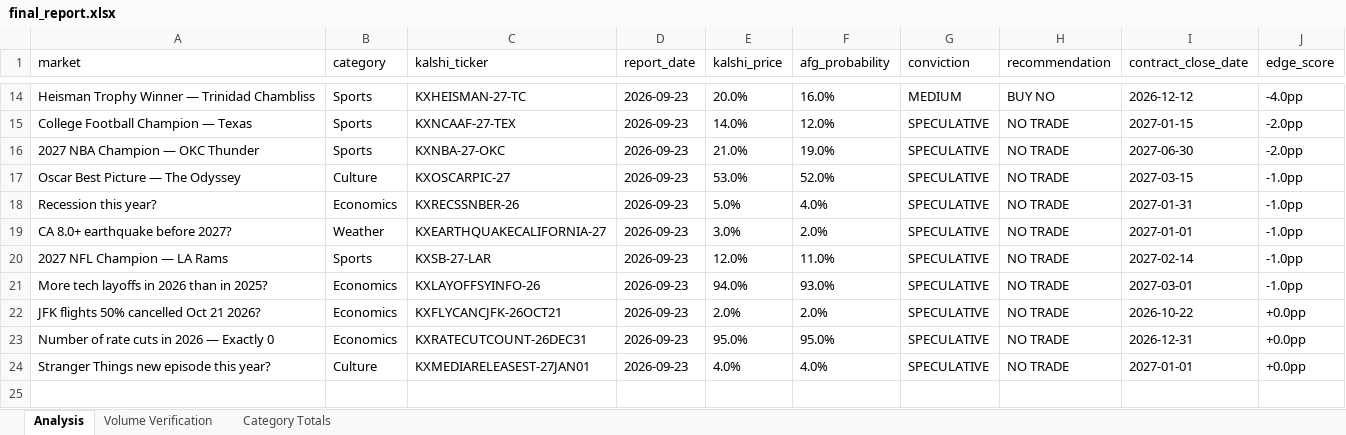
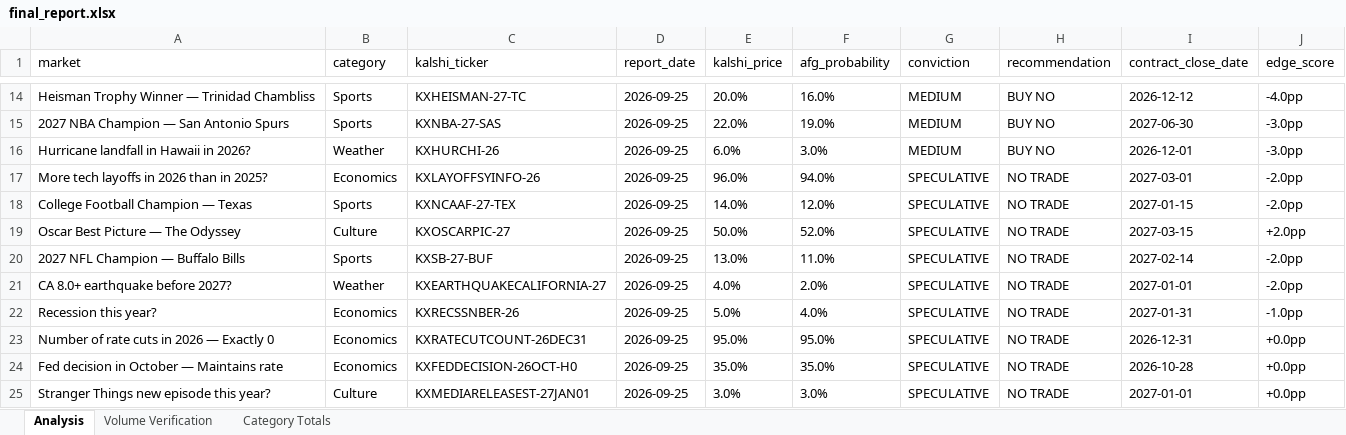
Before and after one commit to scowlfaceq02/afg-scorecard, an Excel workbook: data/final_report.xlsx, sheet Analysis, drawn as a sheet; only a part is shown, gaps mark what is left out; values as stored, in another font and other column widths than the file's, no borders; removed rows and columns are numbered as before the commit, all else as after; the diff covers the shown part only; the diff names each change by its address in the sheet, - before the commit and + after, or states it on an @@ line.

Commit message:
cycle update <date>

```diff
--- a/data/final_report.xlsx (sheet Analysis)
+++ b/data/final_report.xlsx (sheet Analysis)
-D14 (report_date): 2026-09-23
+D14 (report_date): 2026-09-25
+row 15: 2027 NBA Champion — San Antonio Spurs | Sports | KXNBA-27-SAS | 2026-09-25 | 22.0% | 19.0% | MEDIUM | BUY NO | 2027-06-30 | -3.0pp
+row 16: Hurricane landfall in Hawaii in 2026? | Weather | KXHURCHI-26 | 2026-09-25 | 6.0% | 3.0% | MEDIUM | BUY NO | 2026-12-01 | -3.0pp
+row 17: More tech layoffs in 2026 than in 2025? | Economics | KXLAYOFFSYINFO-26 | 2026-09-25 | 96.0% | 94.0% | SPECULATIVE | NO TRADE | 2027-03-01 | -2.0pp
-D18 (report_date): 2026-09-23
+D18 (report_date): 2026-09-25
-row 16: 2027 NBA Champion — OKC Thunder | Sports | KXNBA-27-OKC | 2026-09-23 | 21.0% | 19.0% | SPECULATIVE | NO TRADE | 2027-06-30 | -2.0pp
-D19 (report_date): 2026-09-23
+D19 (report_date): 2026-09-25
-E19 (kalshi_price): 53.0%
+E19 (kalshi_price): 50.0%
-J19 (edge_score): -1.0pp
+J19 (edge_score): +2.0pp
+row 20: 2027 NFL Champion — Buffalo Bills | Sports | KXSB-27-BUF | 2026-09-25 | 13.0% | 11.0% | SPECULATIVE | NO TRADE | 2027-02-14 | -2.0pp
+row 21: CA 8.0+ earthquake before 2027? | Weather | KXEARTHQUAKECALIFORNIA-27 | 2026-09-25 | 4.0% | 2.0% | SPECULATIVE | NO TRADE | 2027-01-01 | -2.0pp
-D22 (report_date): 2026-09-23
+D22 (report_date): 2026-09-25
-row 19: CA 8.0+ earthquake before 2027? | Weather | KXEARTHQUAKECALIFORNIA-27 | 2026-09-23 | 3.0% | 2.0% | SPECULATIVE | NO TRADE | 2027-01-01 | -1.0pp
-row 20: 2027 NFL Champion — LA Rams | Sports | KXSB-27-LAR | 2026-09-23 | 12.0% | 11.0% | SPECULATIVE | NO TRADE | 2027-02-14 | -1.0pp
-row 21: More tech layoffs in 2026 than in 2025? | Economics | KXLAYOFFSYINFO-26 | 2026-09-23 | 94.0% | 93.0% | SPECULATIVE | NO TRADE | 2027-03-01 | -1.0pp
-row 22: JFK flights 50% cancelled Oct 21 2026? | Economics | KXFLYCANCJFK-26OCT21 | 2026-09-23 | 2.0% | 2.0% | SPECULATIVE | NO TRADE | 2026-10-22 | +0.0pp
-D23 (report_date): 2026-09-23
+D23 (report_date): 2026-09-25
+row 24: Fed decision in October — Maintains rate | Economics | KXFEDDECISION-26OCT-H0 | 2026-09-25 | 35.0% | 35.0% | SPECULATIVE | NO TRADE | 2026-10-28 | +0.0pp
-D25 (report_date): 2026-09-23
+D25 (report_date): 2026-09-25
-E25 (kalshi_price): 4.0%
+E25 (kalshi_price): 3.0%
-F25 (afg_probability): 4.0%
+F25 (afg_probability): 3.0%
```
Also changed, not shown: 6 added rows, 6 removed rows and 22 edited cells elsewhere in this sheet, 8 other files.
